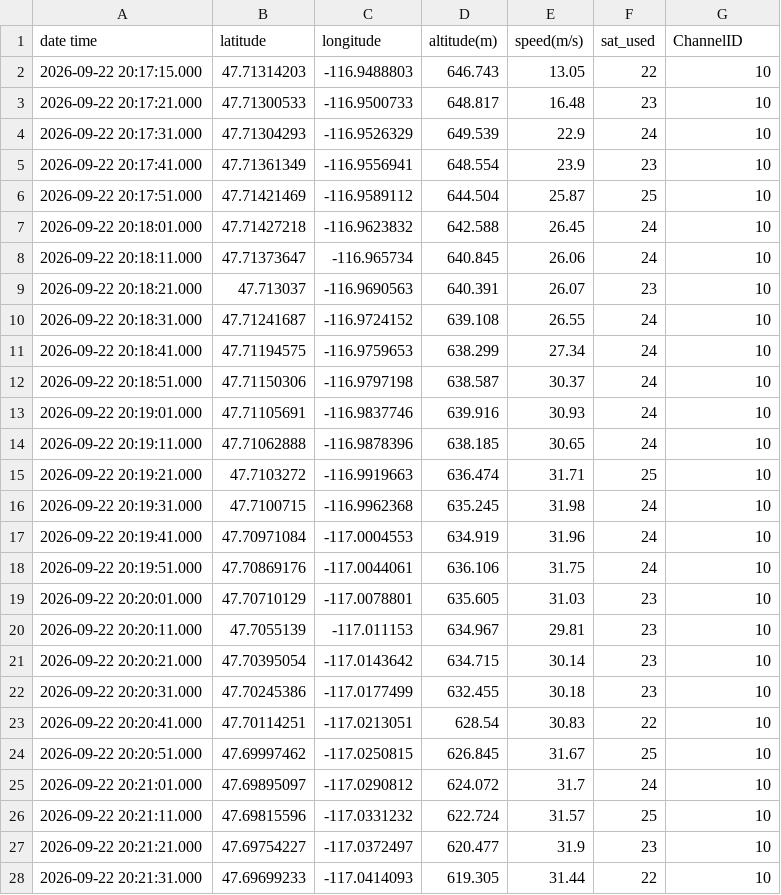
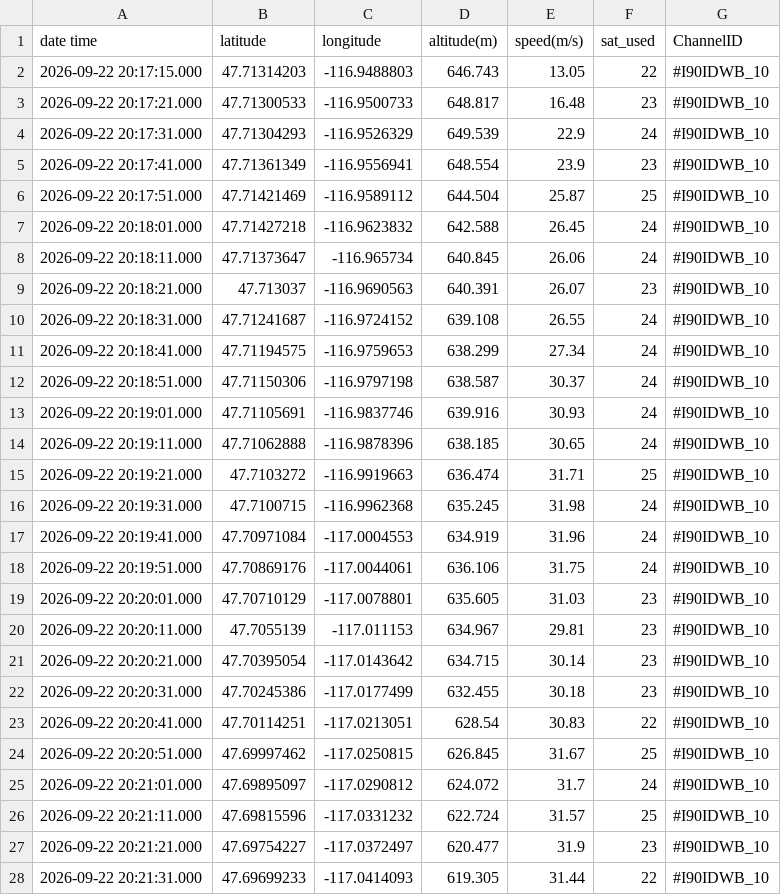
Before and after one commit to aanboo/Rust-eze, a CSV file: output.csv, drawn as a sheet; only a part is shown; the diff covers the shown part only.

```diff
--- a/output.csv
+++ b/output.csv
@@ -1,28 +1,28 @@
 date time,latitude,longitude,altitude(m),speed(m/s),sat_used,ChannelID
-2026-09-22 20:17:15.000,47.71314203,-116.9488803,646.743,13.05,22,10
-2026-09-22 20:17:21.000,47.71300533,-116.9500733,648.817,16.48,23,10
-2026-09-22 20:17:31.000,47.71304293,-116.9526329,649.539,22.9,24,10
-2026-09-22 20:17:41.000,47.71361349,-116.9556941,648.554,23.9,23,10
-2026-09-22 20:17:51.000,47.71421469,-116.9589112,644.504,25.87,25,10
-2026-09-22 20:18:01.000,47.71427218,-116.9623832,642.588,26.45,24,10
-2026-09-22 20:18:11.000,47.71373647,-116.965734,640.845,26.06,24,10
-2026-09-22 20:18:21.000,47.713037,-116.9690563,640.391,26.07,23,10
-2026-09-22 20:18:31.000,47.71241687,-116.9724152,639.108,26.55,24,10
-2026-09-22 20:18:41.000,47.71194575,-116.9759653,638.299,27.34,24,10
-2026-09-22 20:18:51.000,47.71150306,-116.9797198,638.587,30.37,24,10
-2026-09-22 20:19:01.000,47.71105691,-116.9837746,639.916,30.93,24,10
-2026-09-22 20:19:11.000,47.71062888,-116.9878396,638.185,30.65,24,10
-2026-09-22 20:19:21.000,47.7103272,-116.9919663,636.474,31.71,25,10
-2026-09-22 20:19:31.000,47.7100715,-116.9962368,635.245,31.98,24,10
-2026-09-22 20:19:41.000,47.70971084,-117.0004553,634.919,31.96,24,10
-2026-09-22 20:19:51.000,47.70869176,-117.0044061,636.106,31.75,24,10
-2026-09-22 20:20:01.000,47.70710129,-117.0078801,635.605,31.03,23,10
-2026-09-22 20:20:11.000,47.7055139,-117.011153,634.967,29.81,23,10
-2026-09-22 20:20:21.000,47.70395054,-117.0143642,634.715,30.14,23,10
-2026-09-22 20:20:31.000,47.70245386,-117.0177499,632.455,30.18,23,10
-2026-09-22 20:20:41.000,47.70114251,-117.0213051,628.54,30.83,22,10
-2026-09-22 20:20:51.000,47.69997462,-117.0250815,626.845,31.67,25,10
-2026-09-22 20:21:01.000,47.69895097,-117.0290812,624.072,31.7,24,10
-2026-09-22 20:21:11.000,47.69815596,-117.0331232,622.724,31.57,25,10
-2026-09-22 20:21:21.000,47.69754227,-117.0372497,620.477,31.9,23,10
-2026-09-22 20:21:31.000,47.69699233,-117.0414093,619.305,31.44,22,10
+2026-09-22 20:17:15.000,47.71314203,-116.9488803,646.743,13.05,22,#I90IDWB_10
+2026-09-22 20:17:21.000,47.71300533,-116.9500733,648.817,16.48,23,#I90IDWB_10
+2026-09-22 20:17:31.000,47.71304293,-116.9526329,649.539,22.9,24,#I90IDWB_10
+2026-09-22 20:17:41.000,47.71361349,-116.9556941,648.554,23.9,23,#I90IDWB_10
+2026-09-22 20:17:51.000,47.71421469,-116.9589112,644.504,25.87,25,#I90IDWB_10
+2026-09-22 20:18:01.000,47.71427218,-116.9623832,642.588,26.45,24,#I90IDWB_10
+2026-09-22 20:18:11.000,47.71373647,-116.965734,640.845,26.06,24,#I90IDWB_10
+2026-09-22 20:18:21.000,47.713037,-116.9690563,640.391,26.07,23,#I90IDWB_10
+2026-09-22 20:18:31.000,47.71241687,-116.9724152,639.108,26.55,24,#I90IDWB_10
+2026-09-22 20:18:41.000,47.71194575,-116.9759653,638.299,27.34,24,#I90IDWB_10
+2026-09-22 20:18:51.000,47.71150306,-116.9797198,638.587,30.37,24,#I90IDWB_10
+2026-09-22 20:19:01.000,47.71105691,-116.9837746,639.916,30.93,24,#I90IDWB_10
+2026-09-22 20:19:11.000,47.71062888,-116.9878396,638.185,30.65,24,#I90IDWB_10
+2026-09-22 20:19:21.000,47.7103272,-116.9919663,636.474,31.71,25,#I90IDWB_10
+2026-09-22 20:19:31.000,47.7100715,-116.9962368,635.245,31.98,24,#I90IDWB_10
+2026-09-22 20:19:41.000,47.70971084,-117.0004553,634.919,31.96,24,#I90IDWB_10
+2026-09-22 20:19:51.000,47.70869176,-117.0044061,636.106,31.75,24,#I90IDWB_10
+2026-09-22 20:20:01.000,47.70710129,-117.0078801,635.605,31.03,23,#I90IDWB_10
+2026-09-22 20:20:11.000,47.7055139,-117.011153,634.967,29.81,23,#I90IDWB_10
+2026-09-22 20:20:21.000,47.70395054,-117.0143642,634.715,30.14,23,#I90IDWB_10
+2026-09-22 20:20:31.000,47.70245386,-117.0177499,632.455,30.18,23,#I90IDWB_10
+2026-09-22 20:20:41.000,47.70114251,-117.0213051,628.54,30.83,22,#I90IDWB_10
+2026-09-22 20:20:51.000,47.69997462,-117.0250815,626.845,31.67,25,#I90IDWB_10
+2026-09-22 20:21:01.000,47.69895097,-117.0290812,624.072,31.7,24,#I90IDWB_10
+2026-09-22 20:21:11.000,47.69815596,-117.0331232,622.724,31.57,25,#I90IDWB_10
+2026-09-22 20:21:21.000,47.69754227,-117.0372497,620.477,31.9,23,#I90IDWB_10
+2026-09-22 20:21:31.000,47.69699233,-117.0414093,619.305,31.44,22,#I90IDWB_10
```
Also changed, not shown: 97 edited cells elsewhere in this file, 8 other files.
